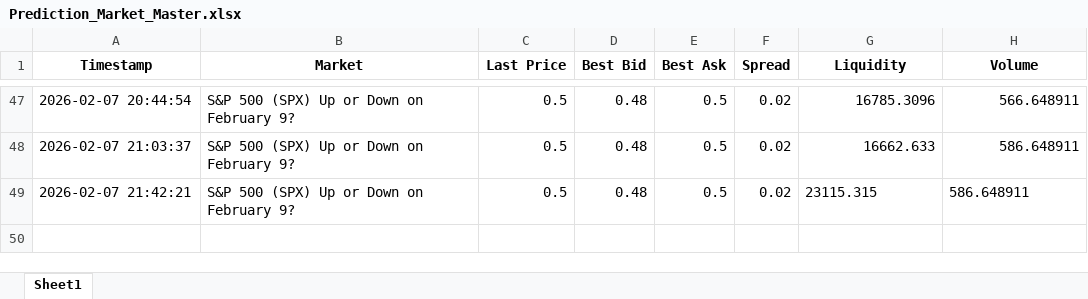
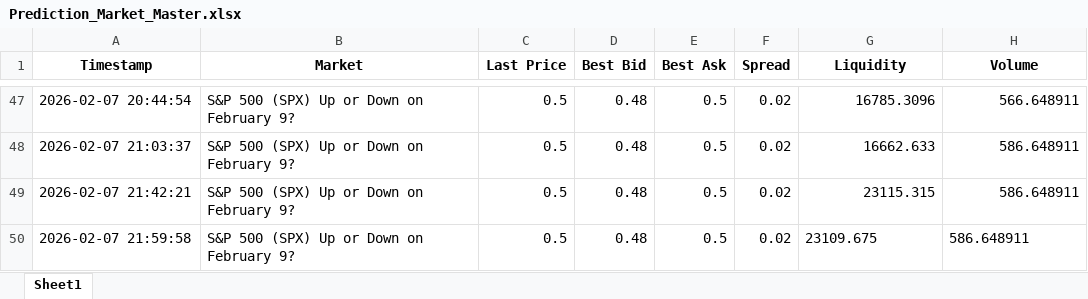
Before and after one commit to connorbuttonweb/connorbutton, an Excel workbook: assets/PredictionMarkets/Prediction_Market_Master.xlsx, sheet Sheet1, drawn as a sheet; only a part is shown, gaps mark what is left out; values as stored, in another font and other column widths than the file's, no borders; the diff names each change by its address in the sheet, - before the commit and + after, or states it on an @@ line.

```diff
--- a/assets/PredictionMarkets/Prediction_Market_Master.xlsx (sheet Sheet1)
+++ b/assets/PredictionMarkets/Prediction_Market_Master.xlsx (sheet Sheet1)
-G49:H49 alignment: left
+G49:H49 alignment: right
+row 50: 2026-02-07 21:59:58 | S&P 500 (SPX) Up or Down on February 9? | 0.5 | 0.48 | 0.5 | 0.02 | 23109.675 | 586.648911
```
